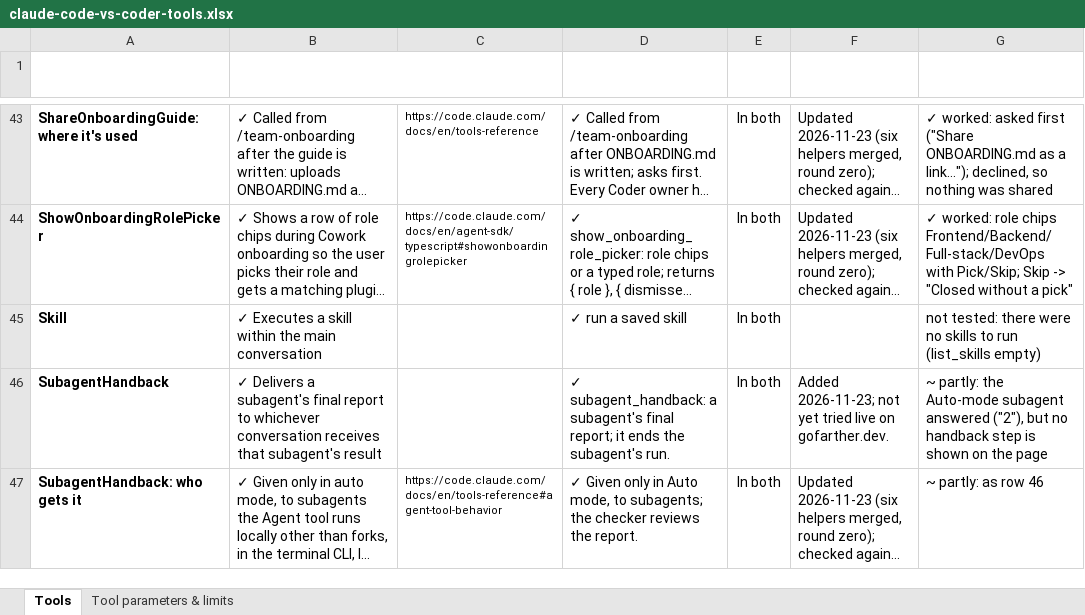
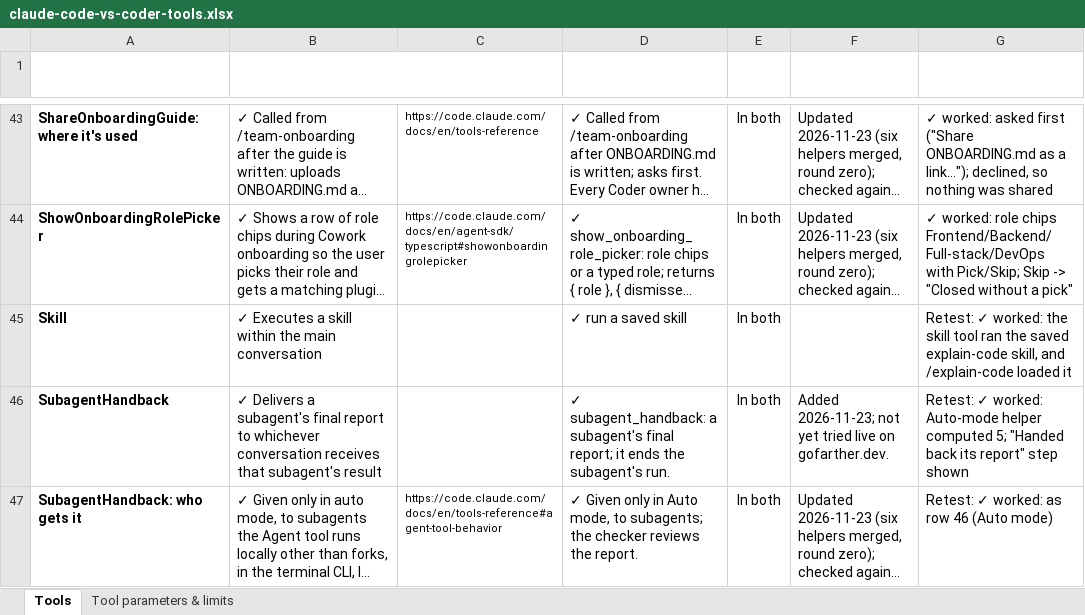
Before and after one commit to canias7/isibi-app, an Excel workbook: docs/claude-code-vs-coder-tools.xlsx, sheet Tools, drawn as a sheet; only a part is shown, gaps mark what is left out; long unchanged cells end in …; values as stored, in another font and other column widths than the file's, no borders; the diff covers the shown part only; the diff names each change by its address in the sheet, - before the commit and + after, or states it on an @@ line.

```diff
--- a/docs/claude-code-vs-coder-tools.xlsx (sheet Tools)
+++ b/docs/claude-code-vs-coder-tools.xlsx (sheet Tools)
-G45 (Tried live (2026-11-23)): not tested: there were no skills to run (list_skills empty)
+G45 (Tried live (2026-11-23)): Retest: ✓ worked: the skill tool ran the saved explain-code skill, and /explain-code loaded it
-G46 (Tried live (2026-11-23)): ~ partly: the Auto-mode subagent answered ("2"), but no handback step is shown on the page
+G46 (Tried live (2026-11-23)): Retest: ✓ worked: Auto-mode helper computed 5; "Handed back its report" step shown
-G47 (Tried live (2026-11-23)): ~ partly: as row 46
+G47 (Tried live (2026-11-23)): Retest: ✓ worked: as row 46 (Auto mode)
```
Also changed, not shown: 22 edited cells elsewhere in this sheet, 1 other file.
